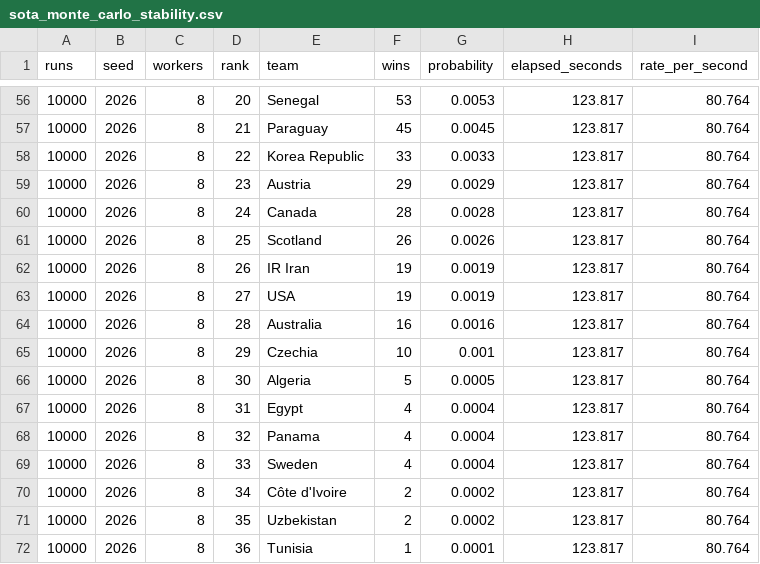
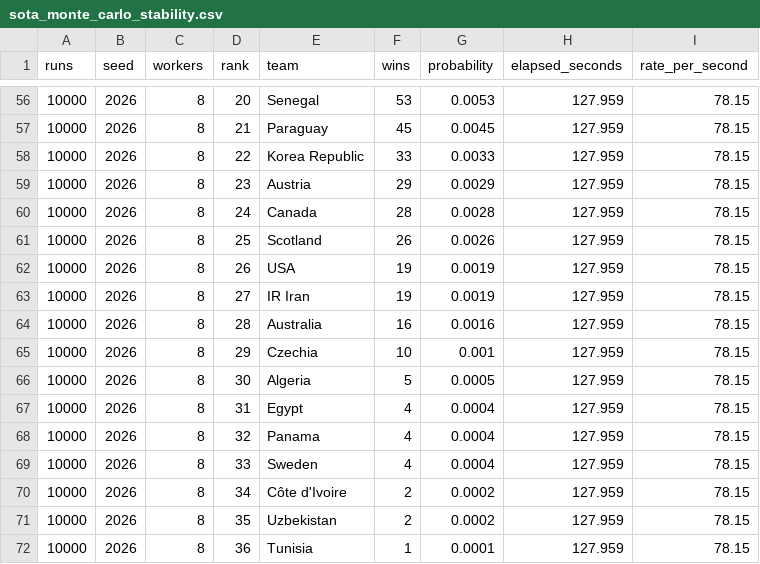
Before and after one commit to eventanilha82/arena-ai, a CSV file: modeling/worldcup_2026_ml/reports/sota_monte_carlo_stability.csv, drawn as a sheet; only a part is shown, gaps mark what is left out; the diff covers the shown part only.

```diff
--- a/modeling/worldcup_2026_ml/reports/sota_monte_carlo_stability.csv
+++ b/modeling/worldcup_2026_ml/reports/sota_monte_carlo_stability.csv
@@ -56,17 +56,17 @@ runs,seed,workers,rank,team,wins,probability,elapsed_seconds,rate_per_second
-10000,2026,8,20,Senegal,53,0.0053,123.817,80.764
-10000,2026,8,21,Paraguay,45,0.0045,123.817,80.764
-10000,2026,8,22,Korea Republic,33,0.0033,123.817,80.764
-10000,2026,8,23,Austria,29,0.0029,123.817,80.764
-10000,2026,8,24,Canada,28,0.0028,123.817,80.764
-10000,2026,8,25,Scotland,26,0.0026,123.817,80.764
-10000,2026,8,26,IR Iran,19,0.0019,123.817,80.764
-10000,2026,8,27,USA,19,0.0019,123.817,80.764
-10000,2026,8,28,Australia,16,0.0016,123.817,80.764
-10000,2026,8,29,Czechia,10,0.001,123.817,80.764
-10000,2026,8,30,Algeria,5,0.0005,123.817,80.764
-10000,2026,8,31,Egypt,4,0.0004,123.817,80.764
-10000,2026,8,32,Panama,4,0.0004,123.817,80.764
-10000,2026,8,33,Sweden,4,0.0004,123.817,80.764
-10000,2026,8,34,Côte d'Ivoire,2,0.0002,123.817,80.764
-10000,2026,8,35,Uzbekistan,2,0.0002,123.817,80.764
-10000,2026,8,36,Tunisia,1,0.0001,123.817,80.764
+10000,2026,8,20,Senegal,53,0.0053,127.959,78.15
+10000,2026,8,21,Paraguay,45,0.0045,127.959,78.15
+10000,2026,8,22,Korea Republic,33,0.0033,127.959,78.15
+10000,2026,8,23,Austria,29,0.0029,127.959,78.15
+10000,2026,8,24,Canada,28,0.0028,127.959,78.15
+10000,2026,8,25,Scotland,26,0.0026,127.959,78.15
+10000,2026,8,26,USA,19,0.0019,127.959,78.15
+10000,2026,8,27,IR Iran,19,0.0019,127.959,78.15
+10000,2026,8,28,Australia,16,0.0016,127.959,78.15
+10000,2026,8,29,Czechia,10,0.001,127.959,78.15
+10000,2026,8,30,Algeria,5,0.0005,127.959,78.15
+10000,2026,8,31,Egypt,4,0.0004,127.959,78.15
+10000,2026,8,32,Panama,4,0.0004,127.959,78.15
+10000,2026,8,33,Sweden,4,0.0004,127.959,78.15
+10000,2026,8,34,Côte d'Ivoire,2,0.0002,127.959,78.15
+10000,2026,8,35,Uzbekistan,2,0.0002,127.959,78.15
+10000,2026,8,36,Tunisia,1,0.0001,127.959,78.15
```
Also changed, not shown: 108 edited cells elsewhere in this file, modeling/worldcup_2026_ml/reports/sota_monte_carlo_stage_bracket_stability.csv, 10 other files.
